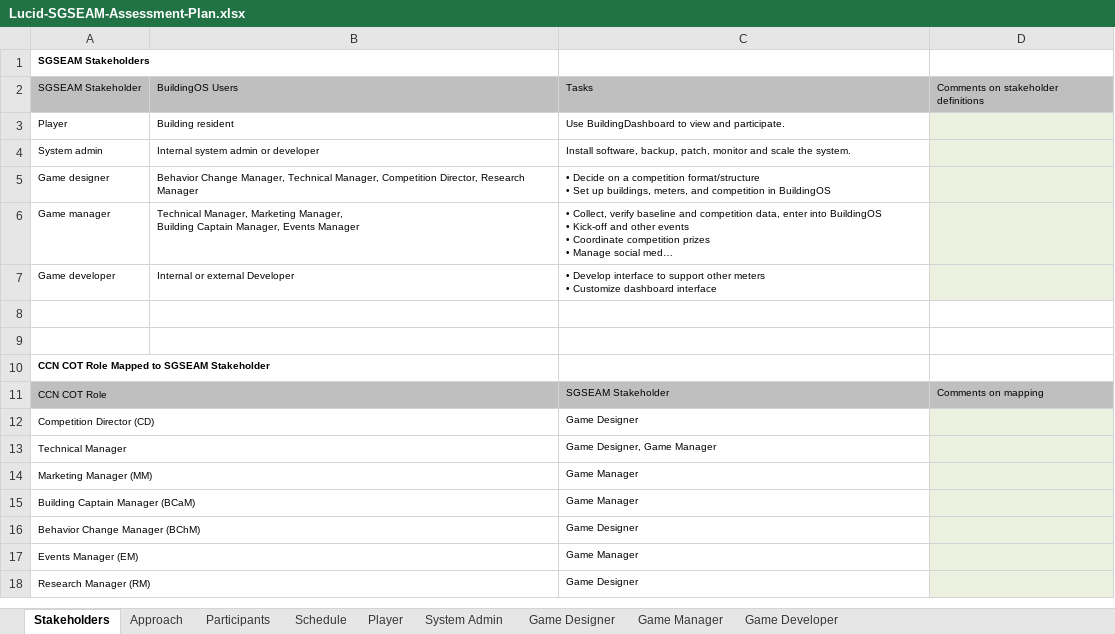
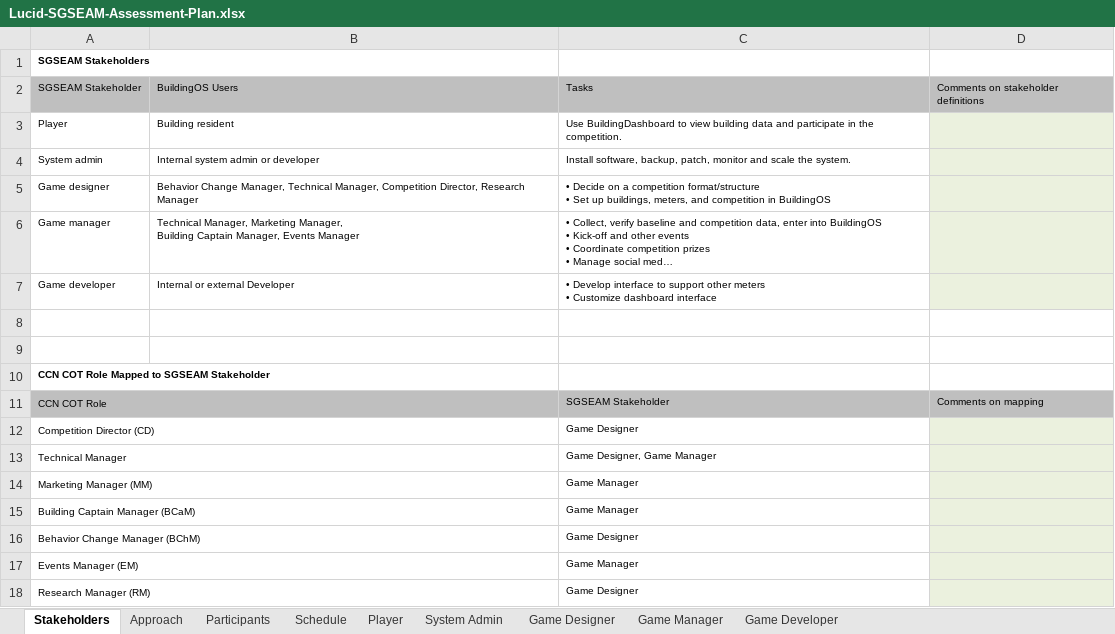
Before and after one commit to csdl/techreports, an Excel workbook: techreports/2013/13-07/Lucid-SGSEAM-Assessment-Plan.xlsx, sheet Stakeholders, drawn as a sheet; long unchanged cells end in …; values as stored, in another font and other column widths than the file's, no borders; the diff names each change by its address in the sheet, - before the commit and + after, or states it on an @@ line.

```diff
--- a/techreports/2013/13-07/Lucid-SGSEAM-Assessment-Plan.xlsx (sheet Stakeholders)
+++ b/techreports/2013/13-07/Lucid-SGSEAM-Assessment-Plan.xlsx (sheet Stakeholders)
-C3: …to view and participate.
+C3: …to view building data and participate in the competition.
```
Also changed, not shown: sheet Schedule, sheet Player, sheet System Admin, sheet Game Designer, 8 other files.
